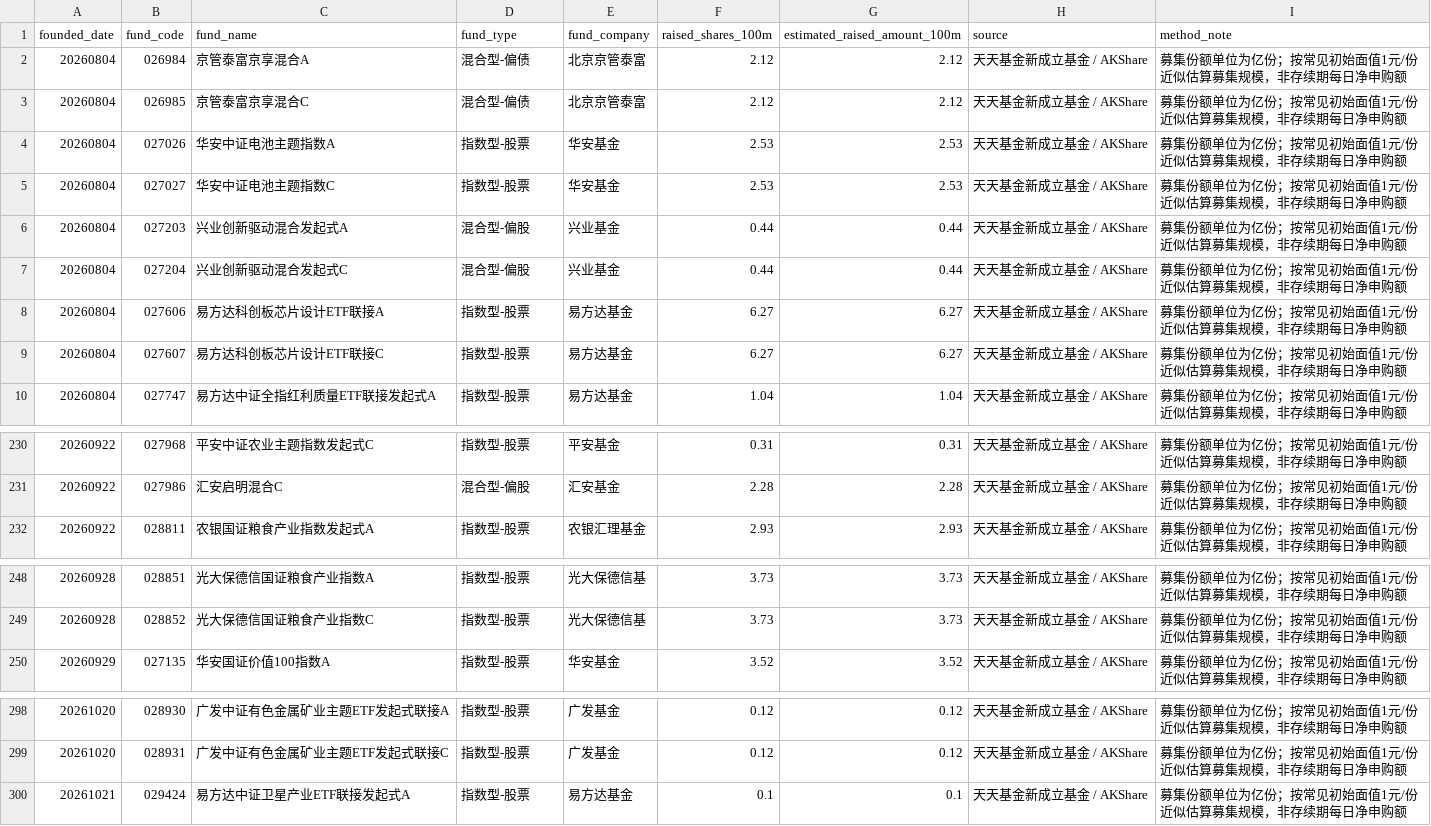
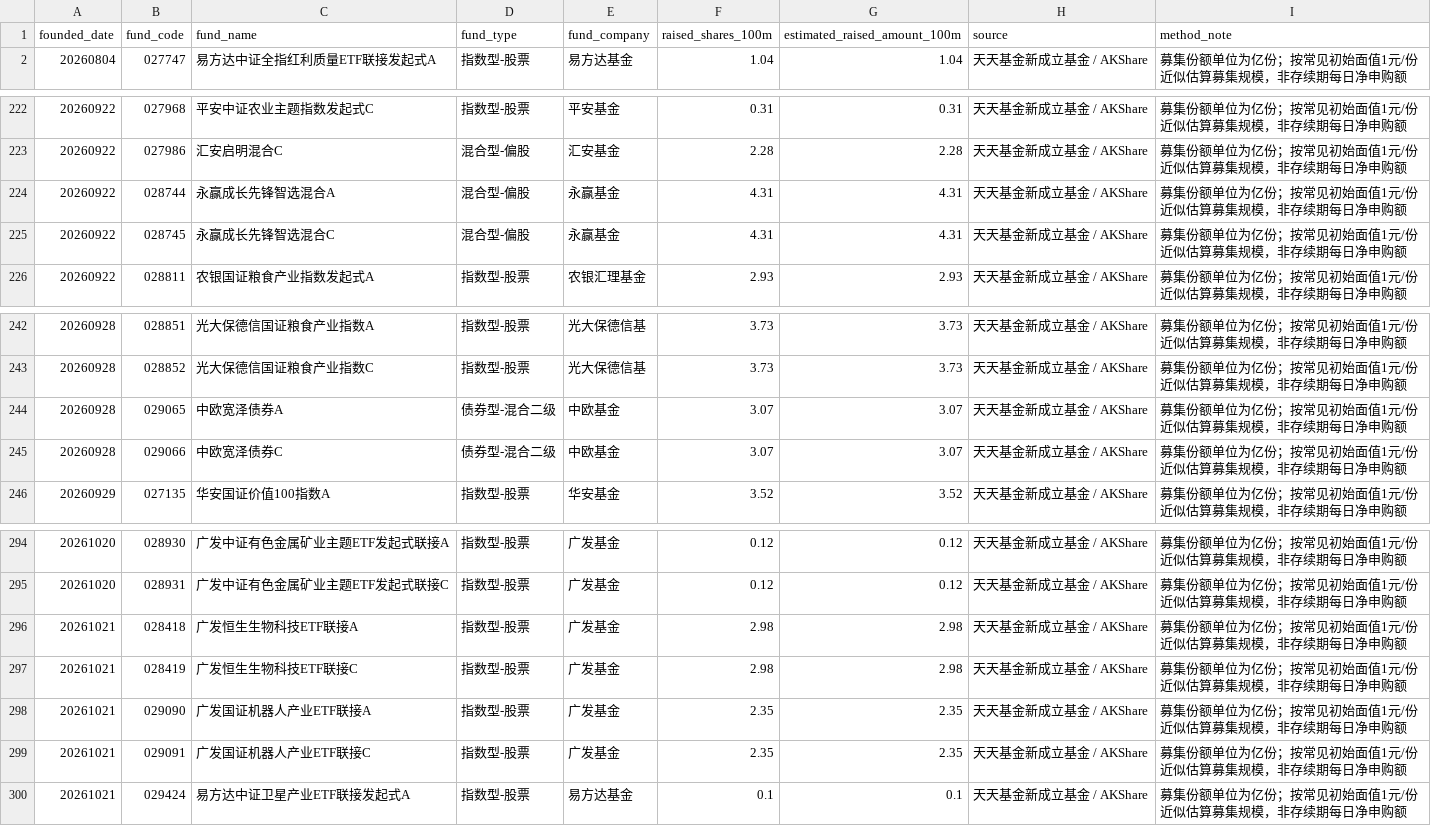
Before and after one commit to littlepeachh/macroscope-dashboard-v5, a CSV file: data/fund_subscription.csv, drawn as a sheet; only a part is shown, gaps mark what is left out; removed rows and columns are numbered as before the commit, all else as after; the diff names each change by its address in the sheet, - before the commit and + after, or states it on an @@ line.

```diff
--- a/data/fund_subscription.csv
+++ b/data/fund_subscription.csv
-row 2: 20260804 | 026984 | 京管泰富京享混合A | 混合型-偏债 | 北京京管泰富 | 2.12 | 2.12 | 天天基金新成立基金 / AKShare | 募集份额单位为亿份；按常见初始面值1元/份近似估算募集规模，非存续期每日净申购额
-row 3: 20260804 | 026985 | 京管泰富京享混合C | 混合型-偏债 | 北京京管泰富 | 2.12 | 2.12 | 天天基金新成立基金 / AKShare | 募集份额单位为亿份；按常见初始面值1元/份近似估算募集规模，非存续期每日净申购额
-row 4: 20260804 | 027026 | 华安中证电池主题指数A | 指数型-股票 | 华安基金 | 2.53 | 2.53 | 天天基金新成立基金 / AKShare | 募集份额单位为亿份；按常见初始面值1元/份近似估算募集规模，非存续期每日净申购额
-row 5: 20260804 | 027027 | 华安中证电池主题指数C | 指数型-股票 | 华安基金 | 2.53 | 2.53 | 天天基金新成立基金 / AKShare | 募集份额单位为亿份；按常见初始面值1元/份近似估算募集规模，非存续期每日净申购额
-row 6: 20260804 | 027203 | 兴业创新驱动混合发起式A | 混合型-偏股 | 兴业基金 | 0.44 | 0.44 | 天天基金新成立基金 / AKShare | 募集份额单位为亿份；按常见初始面值1元/份近似估算募集规模，非存续期每日净申购额
-row 7: 20260804 | 027204 | 兴业创新驱动混合发起式C | 混合型-偏股 | 兴业基金 | 0.44 | 0.44 | 天天基金新成立基金 / AKShare | 募集份额单位为亿份；按常见初始面值1元/份近似估算募集规模，非存续期每日净申购额
-row 8: 20260804 | 027606 | 易方达科创板芯片设计ETF联接A | 指数型-股票 | 易方达基金 | 6.27 | 6.27 | 天天基金新成立基金 / AKShare | 募集份额单位为亿份；按常见初始面值1元/份近似估算募集规模，非存续期每日净申购额
-row 9: 20260804 | 027607 | 易方达科创板芯片设计ETF联接C | 指数型-股票 | 易方达基金 | 6.27 | 6.27 | 天天基金新成立基金 / AKShare | 募集份额单位为亿份；按常见初始面值1元/份近似估算募集规模，非存续期每日净申购额
+row 224: 20260922 | 028744 | 永赢成长先锋智选混合A | 混合型-偏股 | 永赢基金 | 4.31 | 4.31 | 天天基金新成立基金 / AKShare | 募集份额单位为亿份；按常见初始面值1元/份近似估算募集规模，非存续期每日净申购额
+row 225: 20260922 | 028745 | 永赢成长先锋智选混合C | 混合型-偏股 | 永赢基金 | 4.31 | 4.31 | 天天基金新成立基金 / AKShare | 募集份额单位为亿份；按常见初始面值1元/份近似估算募集规模，非存续期每日净申购额
+row 244: 20260928 | 029065 | 中欧宽泽债券A | 债券型-混合二级 | 中欧基金 | 3.07 | 3.07 | 天天基金新成立基金 / AKShare | 募集份额单位为亿份；按常见初始面值1元/份近似估算募集规模，非存续期每日净申购额
+row 245: 20260928 | 029066 | 中欧宽泽债券C | 债券型-混合二级 | 中欧基金 | 3.07 | 3.07 | 天天基金新成立基金 / AKShare | 募集份额单位为亿份；按常见初始面值1元/份近似估算募集规模，非存续期每日净申购额
+row 296: 20261021 | 028418 | 广发恒生生物科技ETF联接A | 指数型-股票 | 广发基金 | 2.98 | 2.98 | 天天基金新成立基金 / AKShare | 募集份额单位为亿份；按常见初始面值1元/份近似估算募集规模，非存续期每日净申购额
+row 297: 20261021 | 028419 | 广发恒生生物科技ETF联接C | 指数型-股票 | 广发基金 | 2.98 | 2.98 | 天天基金新成立基金 / AKShare | 募集份额单位为亿份；按常见初始面值1元/份近似估算募集规模，非存续期每日净申购额
+row 298: 20261021 | 029090 | 广发国证机器人产业ETF联接A | 指数型-股票 | 广发基金 | 2.35 | 2.35 | 天天基金新成立基金 / AKShare | 募集份额单位为亿份；按常见初始面值1元/份近似估算募集规模，非存续期每日净申购额
+row 299: 20261021 | 029091 | 广发国证机器人产业ETF联接C | 指数型-股票 | 广发基金 | 2.35 | 2.35 | 天天基金新成立基金 / AKShare | 募集份额单位为亿份；按常见初始面值1元/份近似估算募集规模，非存续期每日净申购额
```
Also changed, not shown: data/macro.csv, 2 other files.
